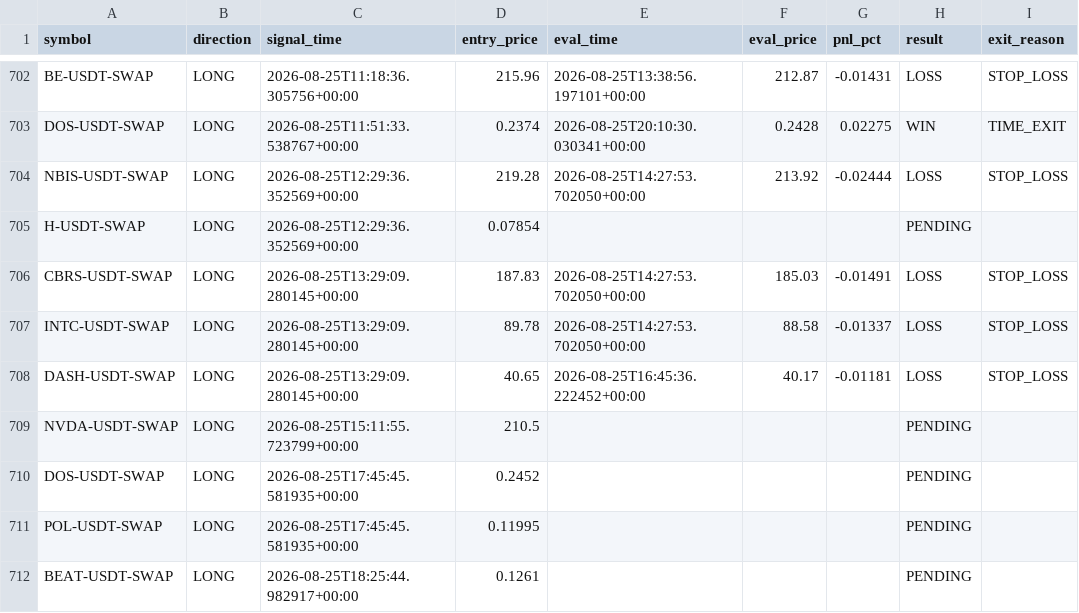
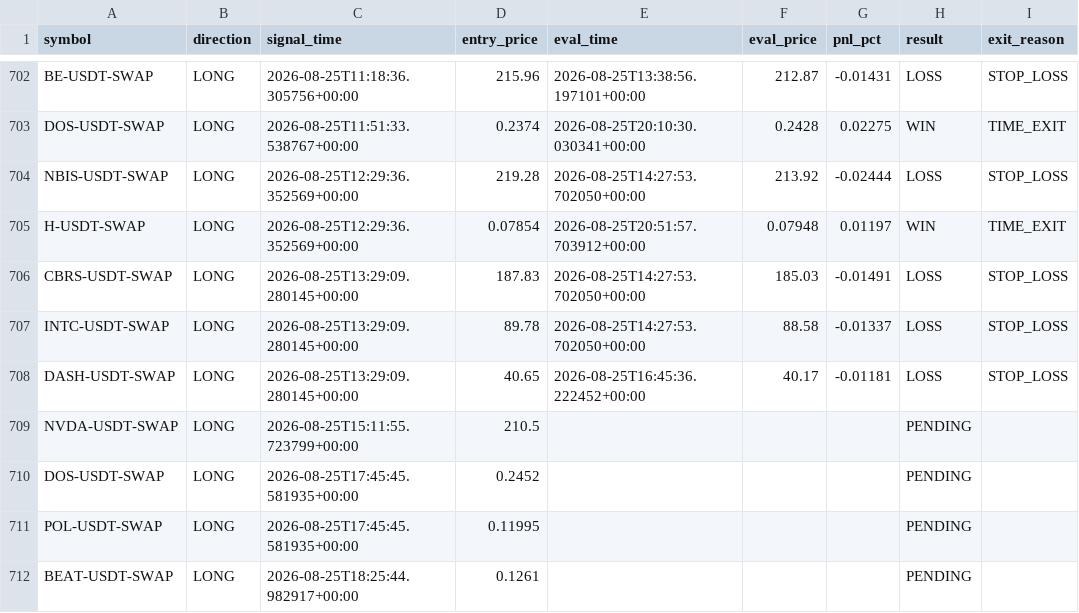
Before and after one commit to ksemehmet5-afk/altcoin-monitor-, a CSV file: monitor_state/signals_log.csv, drawn as a sheet; only a part is shown, gaps mark what is left out.

```diff
--- a/monitor_state/signals_log.csv
+++ b/monitor_state/signals_log.csv
@@ -704,3 +704,3 @@ DOS-USDT-SWAP,LONG,2026-08-25T11:51:33.538767+00:00,0.2374,2026-08-25T20:10:30.0
 NBIS-USDT-SWAP,LONG,2026-08-25T12:29:36.352569+00:00,219.28,2026-08-25T14:27:53.702050+00:00,213.92,-0.02444,LOSS,STOP_LOSS
-H-USDT-SWAP,LONG,2026-08-25T12:29:36.352569+00:00,0.07854,,,,PENDING,
+H-USDT-SWAP,LONG,2026-08-25T12:29:36.352569+00:00,0.07854,2026-08-25T20:51:57.703912+00:00,0.07948,0.01197,WIN,TIME_EXIT
 CBRS-USDT-SWAP,LONG,2026-08-25T13:29:09.280145+00:00,187.83,2026-08-25T14:27:53.702050+00:00,185.03,-0.01491,LOSS,STOP_LOSS
```
Also changed, not shown: 1 other file.
